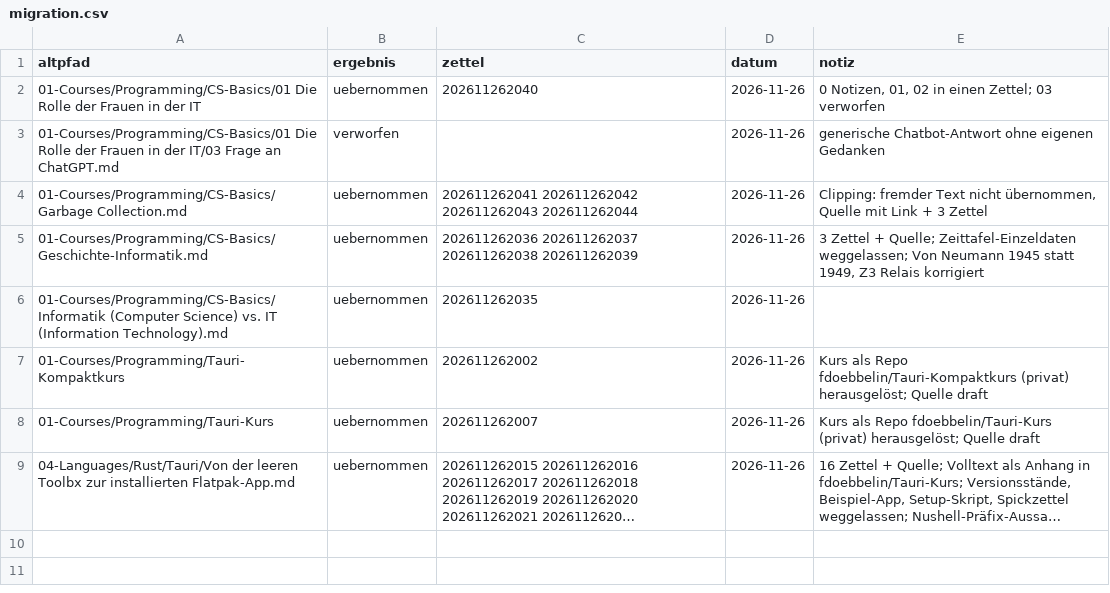
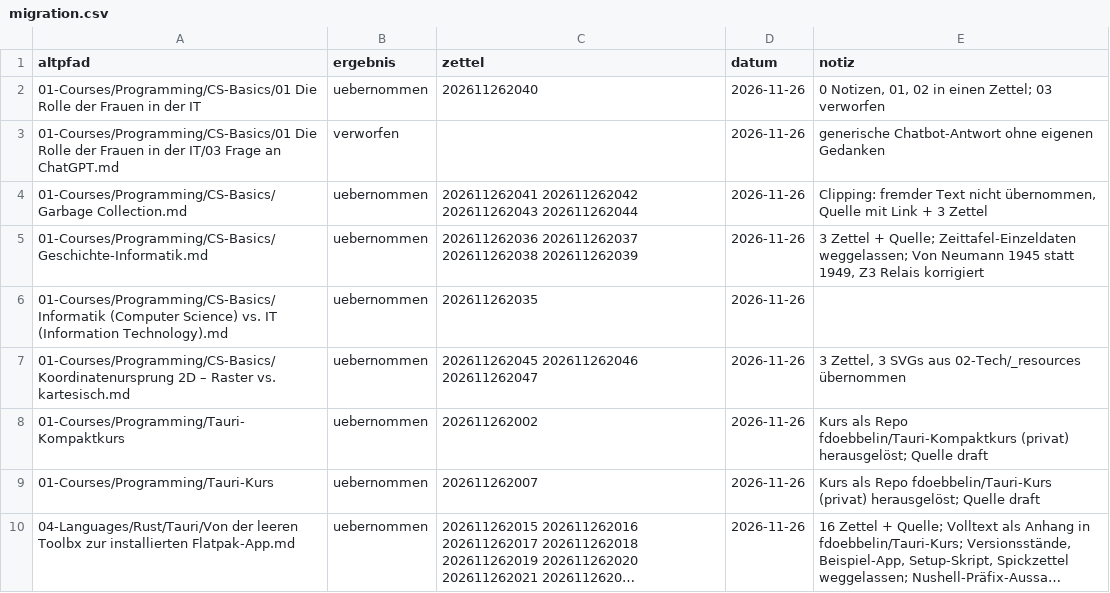
Before and after one commit to fdoebbelin/Knowledge, a CSV file: _meta/migration.csv, drawn as a sheet; long unchanged cells end in ….

```diff
--- a/_meta/migration.csv
+++ b/_meta/migration.csv
@@ -6,2 +6,3 @@ altpfad,ergebnis,zettel,datum,notiz
 01-Courses/Programming/CS-Basics/Informatik (Computer Science) vs. IT (Information Technology).md,uebernommen,202611262035,2026-11-26,
+01-Courses/Programming/CS-Basics/Koordinatenursprung 2D – Raster vs. kartesisch.md,uebernommen,202611262045 202611262046 202611262047,2026-11-26,"3 Zettel, 3 SVGs aus 02-Tech/_resources übernommen"
 01-Courses/Programming/Tauri-Kompaktkurs,uebernommen,202611262002,2026-11-26,Kurs als Repo fdoebbelin/Tauri-Kompaktkurs (privat) herausgelöst; Quelle draft
```
Also changed, not shown: 7 other files.
